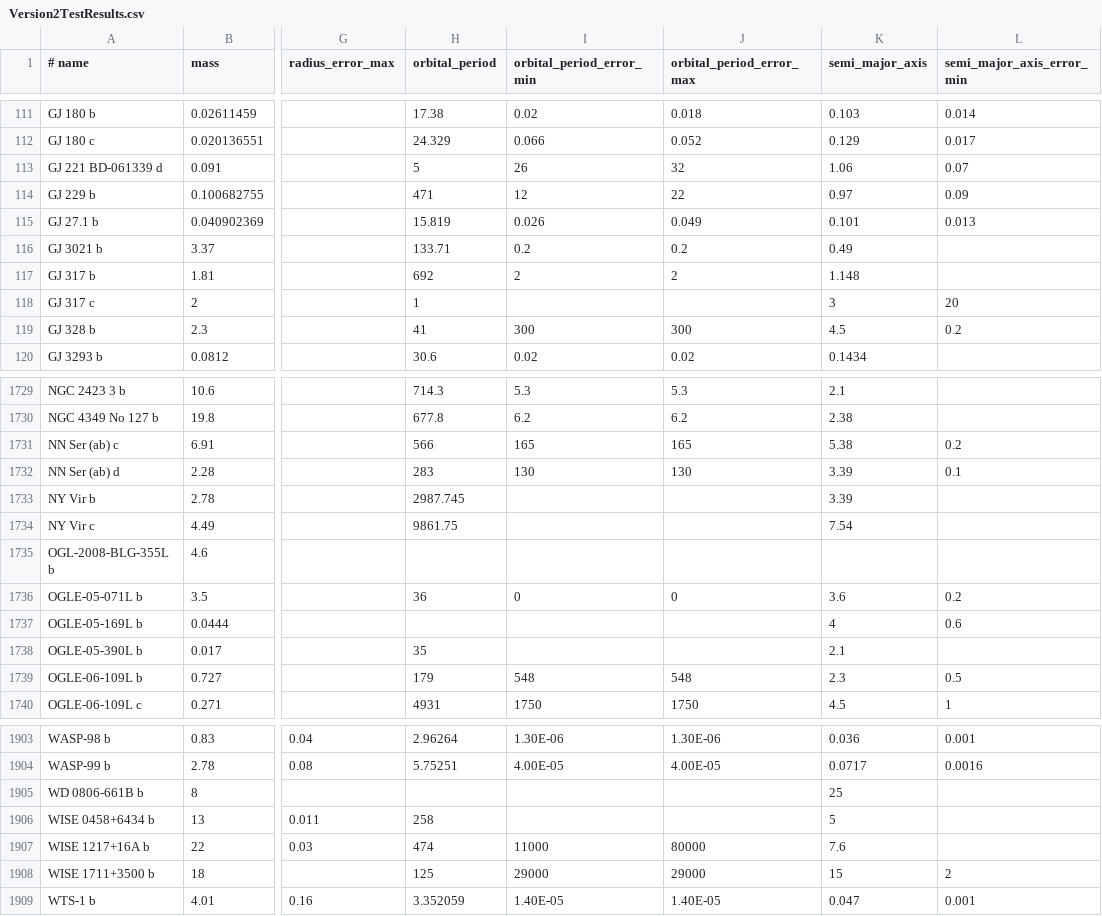
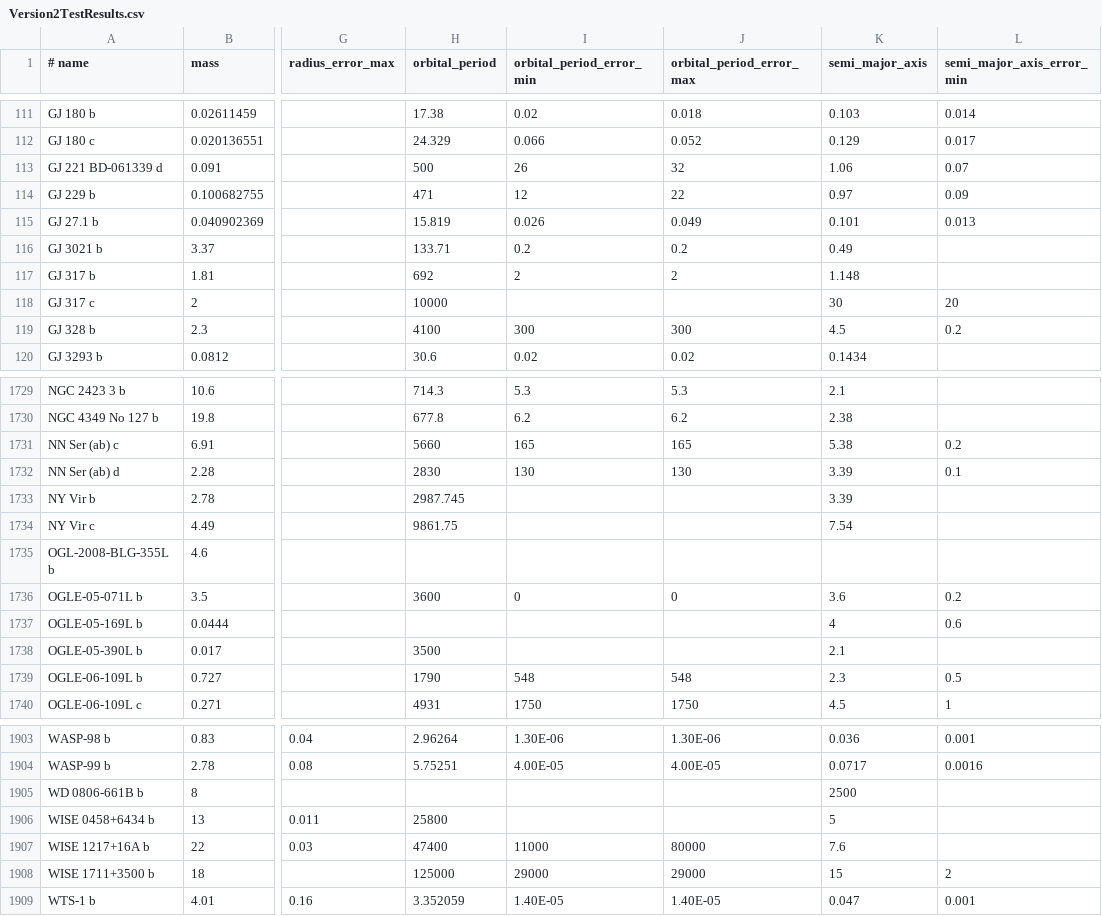
Before and after one commit to RichardWBradshaw/ExoplanetLibrary, a CSV file: ProgramData/Exoplanet Library/csv's/_UnitTestData/Version2TestResults.csv, drawn as a sheet; only a part is shown, gaps mark what is left out; the diff covers the shown part only; the diff names each change by its address in the sheet, - before the commit and + after, or states it on an @@ line.

```diff
--- a/ProgramData/Exoplanet Library/csv's/_UnitTestData/Version2TestResults.csv
+++ b/ProgramData/Exoplanet Library/csv's/_UnitTestData/Version2TestResults.csv
-H113 (orbital_period): 5
+H113 (orbital_period): 500
-H118 (orbital_period): 1
+H118 (orbital_period): 10000
-K118 (semi_major_axis): 3
+K118 (semi_major_axis): 30
-H119 (orbital_period): 41
+H119 (orbital_period): 4100
-H1731 (orbital_period): 566
+H1731 (orbital_period): 5660
-H1732 (orbital_period): 283
+H1732 (orbital_period): 2830
-H1736 (orbital_period): 36
+H1736 (orbital_period): 3600
-H1738 (orbital_period): 35
+H1738 (orbital_period): 3500
-H1739 (orbital_period): 179
+H1739 (orbital_period): 1790
-K1905 (semi_major_axis): 25
+K1905 (semi_major_axis): 2500
-H1906 (orbital_period): 258
+H1906 (orbital_period): 25800
-H1907 (orbital_period): 474
+H1907 (orbital_period): 47400
-H1908 (orbital_period): 125
+H1908 (orbital_period): 125000
```
Also changed, not shown: 101 edited cells elsewhere in this file, 34 other files.
